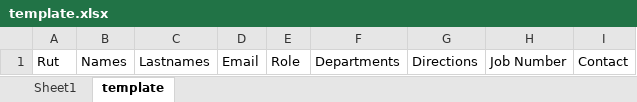
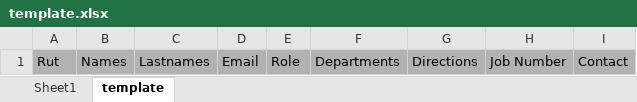
Before and after one commit to JoelFaldin/ConnectDesk-Backend, an Excel workbook: template.xlsx, sheet template, drawn as a sheet; values as stored, in another font and other column widths than the file's, no borders; the diff names each change by its address in the sheet, - before the commit and + after, or states it on an @@ line.

Commit message:
refactor: improve header style on template

```diff
--- a/template.xlsx (sheet template)
+++ b/template.xlsx (sheet template)
-A1:I1 fill: none
+A1:I1 fill: #B2B2B2
```
Also changed, not shown: 1 other file.
